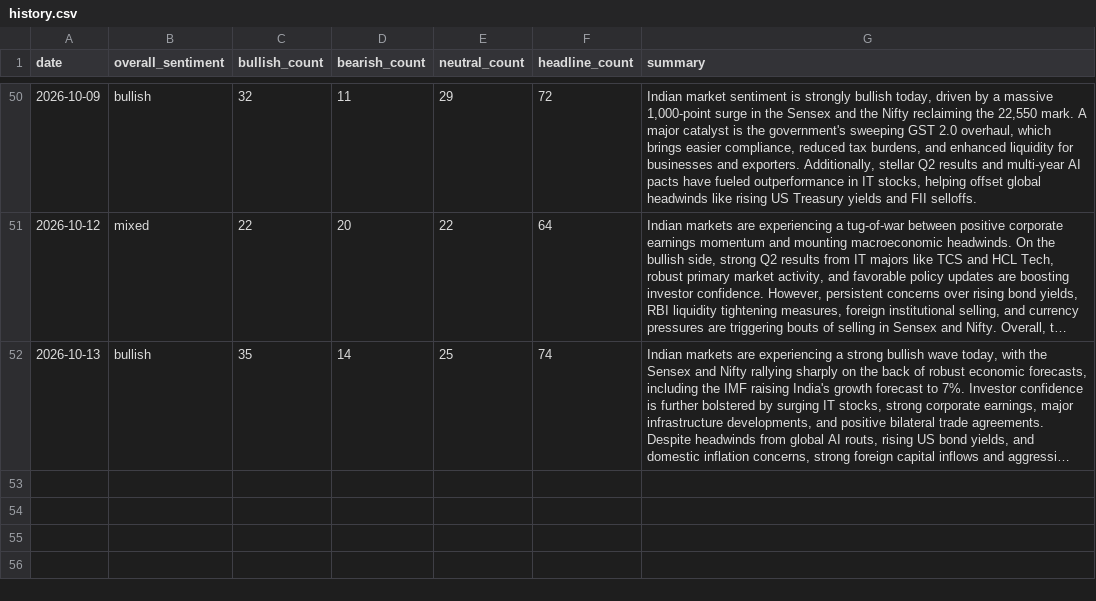
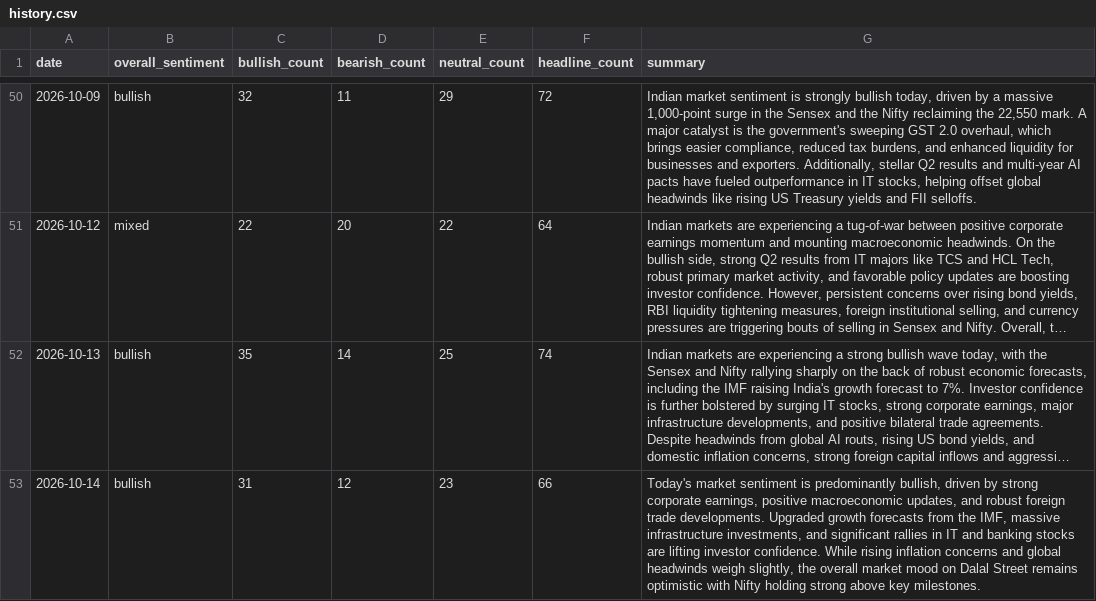
Before and after one commit to abhijithshailesh/market-sentiment-monitor, a CSV file: data/history.csv, drawn as a sheet; only a part is shown, gaps mark what is left out; long unchanged cells end in …; the diff names each change by its address in the sheet, - before the commit and + after, or states it on an @@ line.

```diff
--- a/data/history.csv
+++ b/data/history.csv
+row 53: 2026-10-14 | bullish | 31 | 12 | 23 | 66 | Today's market sentiment is predominantly bullish, driven by strong corporate earnings, positive macroeconomic updates, and robust foreign trade developments. Upgraded growth forecasts from the IMF, massive infrastructure investments, and significant rallies in IT and banking stocks are lifting investor confidence. While rising inflation concerns and global headwinds weigh slightly, the overall market mood on Dalal Street remains optimistic with Nifty holding strong above key milestones.
```
Also changed, not shown: 2 other files.
